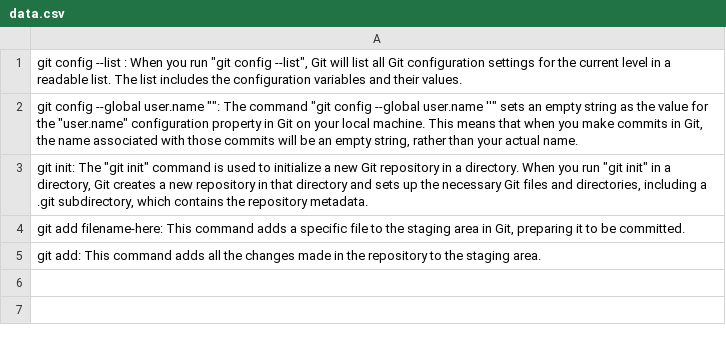
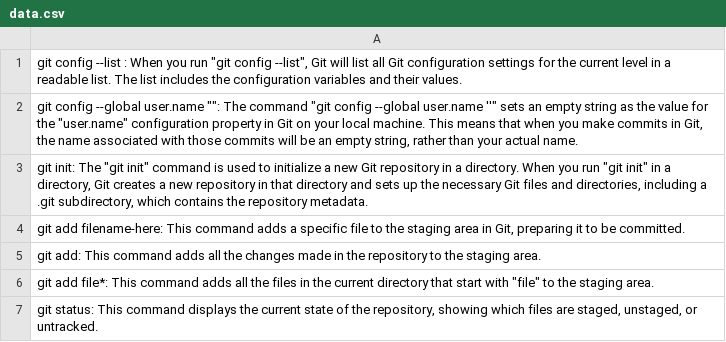
Before and after one commit to Gurch3/GitCommands, a CSV file: data.csv, drawn as a sheet; the diff names each change by its address in the sheet, - before the commit and + after, or states it on an @@ line.

```diff
--- a/data.csv
+++ b/data.csv
+row 6: git add file*: This command adds all the files in the current directory that start with "file" to the staging area.
+row 7: git status: This command displays the current state of the repository, showing which files are staged, unstaged, or untracked.
```
